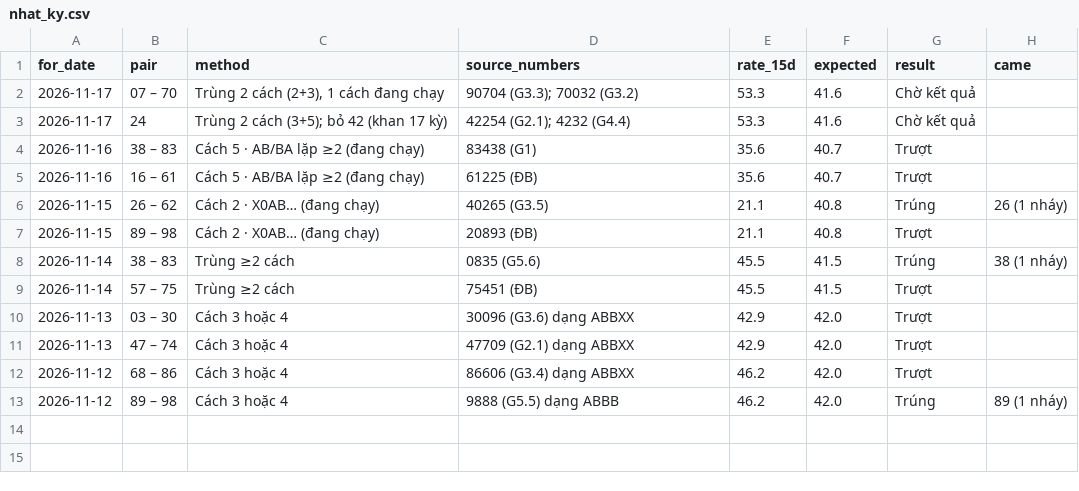
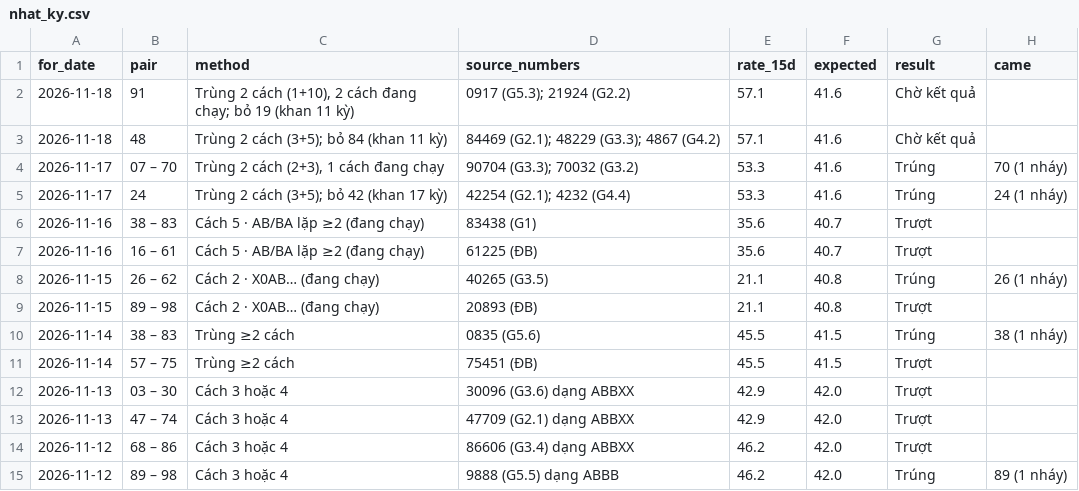
Before and after one commit to chutieuhamchoi/Nghiencuu, a CSV file: xsmb/data/nhat_ky.csv, drawn as a sheet.

```diff
--- a/xsmb/data/nhat_ky.csv
+++ b/xsmb/data/nhat_ky.csv
@@ -1,4 +1,6 @@
 for_date,pair,method,source_numbers,rate_15d,expected,result,came
-2026-11-17,07 – 70,"Trùng 2 cách (2+3), 1 cách đang chạy",90704 (G3.3); 70032 (G3.2),53.3,41.6,Chờ kết quả,
-2026-11-17,24,Trùng 2 cách (3+5); bỏ 42 (khan 17 kỳ),42254 (G2.1); 4232 (G4.4),53.3,41.6,Chờ kết quả,
+2026-11-18,91,"Trùng 2 cách (1+10), 2 cách đang chạy; bỏ 19 (khan 11 kỳ)",0917 (G5.3); 21924 (G2.2),57.1,41.6,Chờ kết quả,
+2026-11-18,48,Trùng 2 cách (3+5); bỏ 84 (khan 11 kỳ),84469 (G2.1); 48229 (G3.3); 4867 (G4.2),57.1,41.6,Chờ kết quả,
+2026-11-17,07 – 70,"Trùng 2 cách (2+3), 1 cách đang chạy",90704 (G3.3); 70032 (G3.2),53.3,41.6,Trúng,70 (1 nháy)
+2026-11-17,24,Trùng 2 cách (3+5); bỏ 42 (khan 17 kỳ),42254 (G2.1); 4232 (G4.4),53.3,41.6,Trúng,24 (1 nháy)
 2026-11-16,38 – 83,Cách 5 · AB/BA lặp ≥2 (đang chạy),83438 (G1),35.6,40.7,Trượt,
```
Also changed, not shown: xsmb/data/best.csv, xsmb/data/de_xuat.csv, 6 other files.
